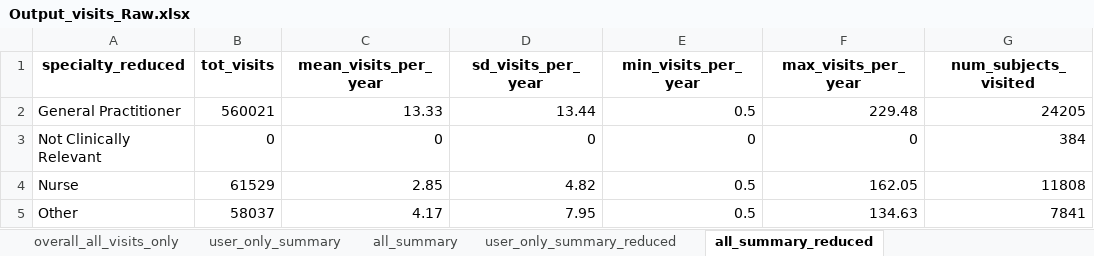
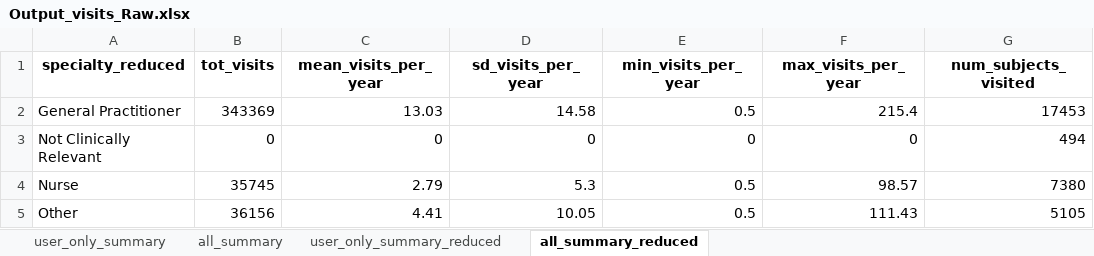
Before and after one commit to HEOR-NDORMS/OMOP-Validation-Study, an Excel workbook: CPRD Raw Analysis/Results/Output_visits_Raw.xlsx, sheet all_summary_reduced, drawn as a sheet; values as stored, in another font and other column widths than the file's, no borders; the diff names each change by its address in the sheet, - before the commit and + after, or states it on an @@ line.

```diff
--- a/CPRD Raw Analysis/Results/Output_visits_Raw.xlsx (sheet all_summary_reduced)
+++ b/CPRD Raw Analysis/Results/Output_visits_Raw.xlsx (sheet all_summary_reduced)
-sheet tab: overall_all_visits_only
-B2 (tot_visits): 560021
+B2 (tot_visits): 343369
-C2 (mean_visits_per_year): 13.33
+C2 (mean_visits_per_year): 13.03
-D2 (sd_visits_per_year): 13.44
+D2 (sd_visits_per_year): 14.58
-F2 (max_visits_per_year): 229.48
+F2 (max_visits_per_year): 215.4
-G2 (num_subjects_visited): 24205
+G2 (num_subjects_visited): 17453
-G3 (num_subjects_visited): 384
+G3 (num_subjects_visited): 494
-B4 (tot_visits): 61529
+B4 (tot_visits): 35745
-C4 (mean_visits_per_year): 2.85
+C4 (mean_visits_per_year): 2.79
-D4 (sd_visits_per_year): 4.82
+D4 (sd_visits_per_year): 5.3
-F4 (max_visits_per_year): 162.05
+F4 (max_visits_per_year): 98.57
-G4 (num_subjects_visited): 11808
+G4 (num_subjects_visited): 7380
-B5 (tot_visits): 58037
+B5 (tot_visits): 36156
-C5 (mean_visits_per_year): 4.17
+C5 (mean_visits_per_year): 4.41
-D5 (sd_visits_per_year): 7.95
+D5 (sd_visits_per_year): 10.05
-F5 (max_visits_per_year): 134.63
+F5 (max_visits_per_year): 111.43
-G5 (num_subjects_visited): 7841
+G5 (num_subjects_visited): 5105
```
Also changed, not shown: sheet all_summary, sheet user_only_summary, sheet user_only_summary_reduced, other sheet tabs, CPRD Raw Analysis/Results/Output_costs_Raw-Unadjusted.xlsx, CPRD Raw Analysis/Results/Output_monthly_costs_Raw.xlsx, 16 other files.
